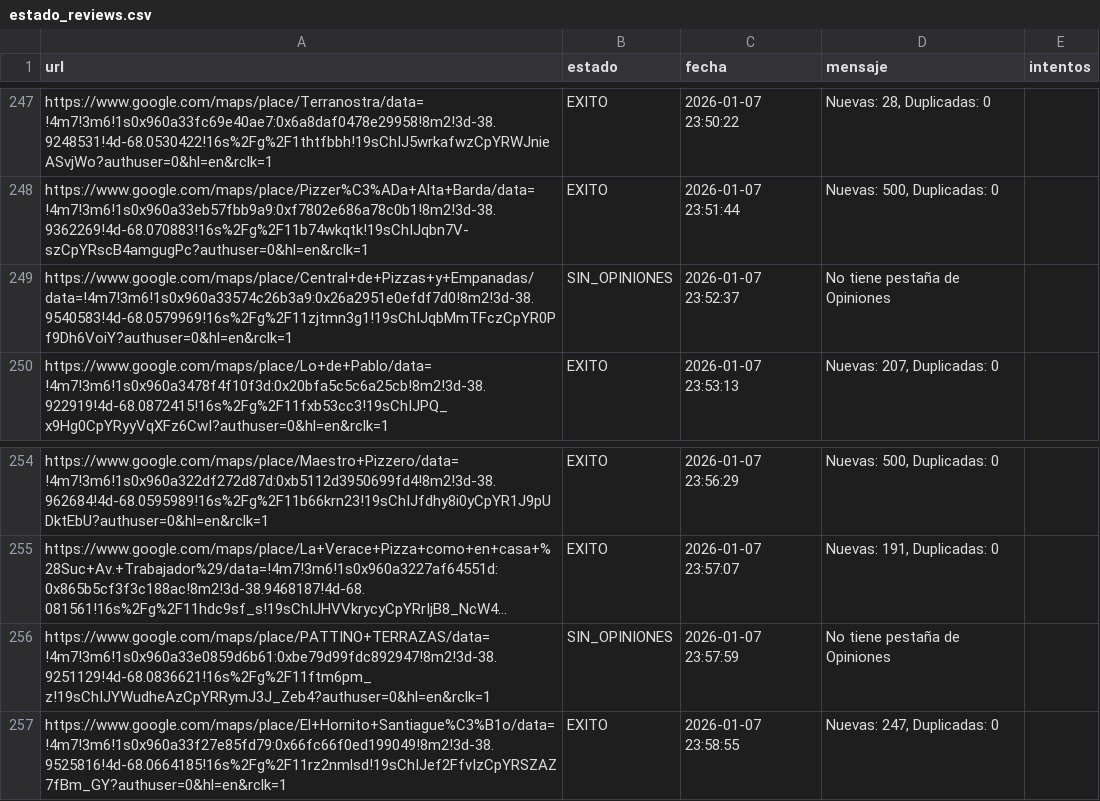
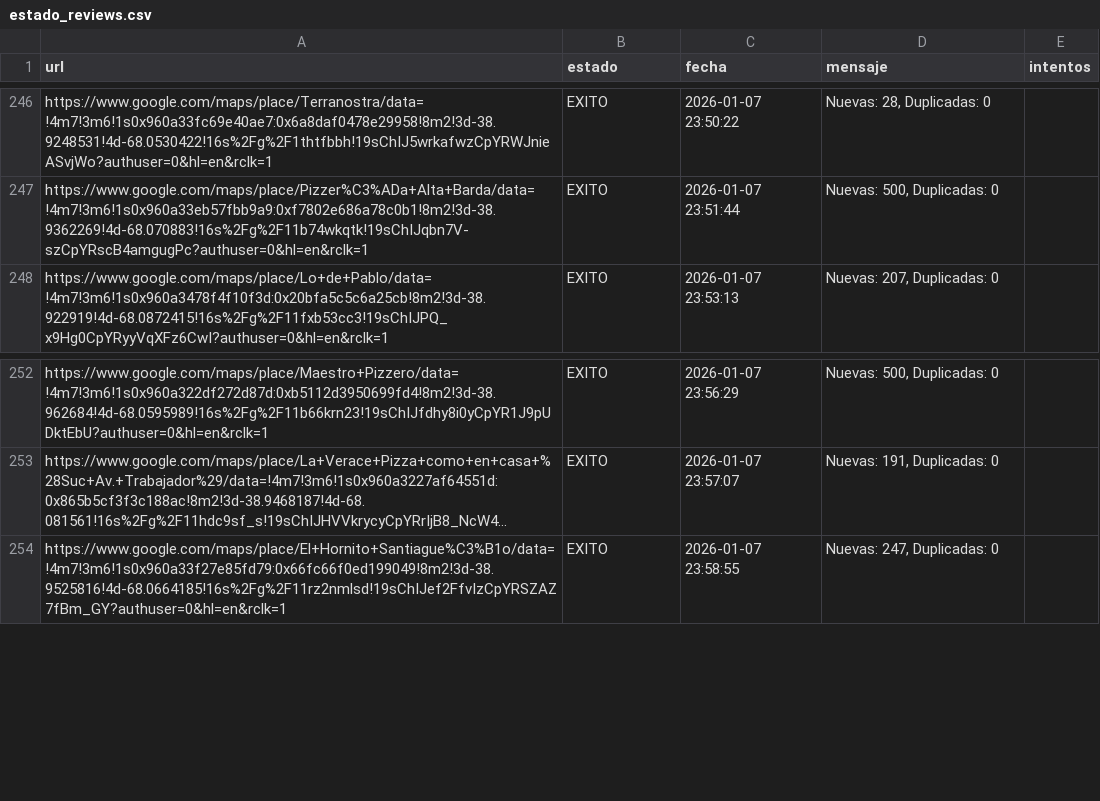
Before and after one commit to AdrianDVnqn/que-morfamos, a CSV file: data/estado_reviews.csv, drawn as a sheet; only a part is shown, gaps mark what is left out; long unchanged cells end in …; removed rows and columns are numbered as before the commit, all else as after; the diff covers the shown part only; the diff names each change by its address in the sheet, - before the commit and + after, or states it on an @@ line.

```diff
--- a/data/estado_reviews.csv
+++ b/data/estado_reviews.csv
-row 249: https://www.google.com/maps/place/Central+de+Pizzas+y+Empanadas/data=!4m7!3m6!1s0x960a33574c26b3a9:0x26a2951e0efdf7d0!8m2!3d-38.9540583!4d-68.0579969!16s%2Fg%2F11zjtmn3g1!19sChIJqbMmTFczCpYR0Pf9Dh6VoiY?authuser=0&hl=en&rclk=1 | SIN_OPINIONES | 2026-01-07 23:52:37 | No tiene pestaña de Opiniones
-row 256: https://www.google.com/maps/place/PATTINO+TERRAZAS/data=!4m7!3m6!1s0x960a33e0859d6b61:0xbe79d99fdc892947!8m2!3d-38.9251129!4d-68.0836621!16s%2Fg%2F11ftm6pm_z!19sChIJYWudheAzCpYRRymJ3J_Zeb4?authuser=0&hl=en&rclk=1 | SIN_OPINIONES | 2026-01-07 23:57:59 | No tiene pestaña de Opiniones
```
Also changed, not shown: 10 added rows and 6 removed rows elsewhere in this file, 1 other file.
